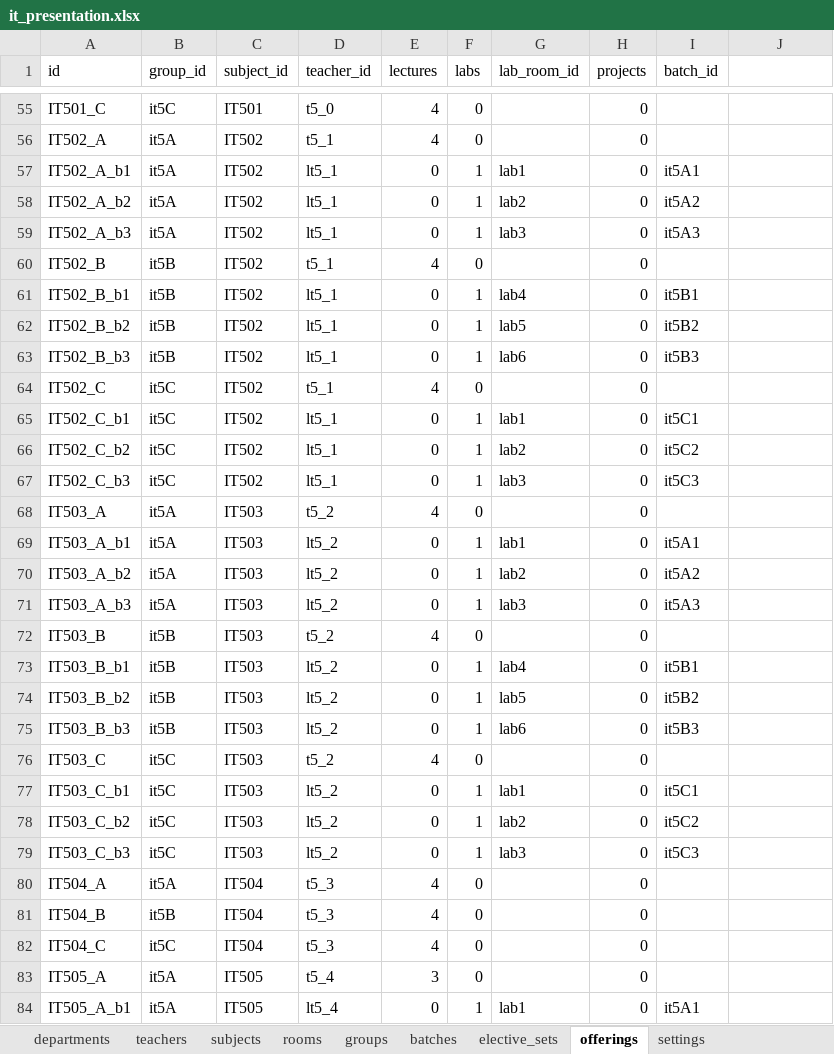
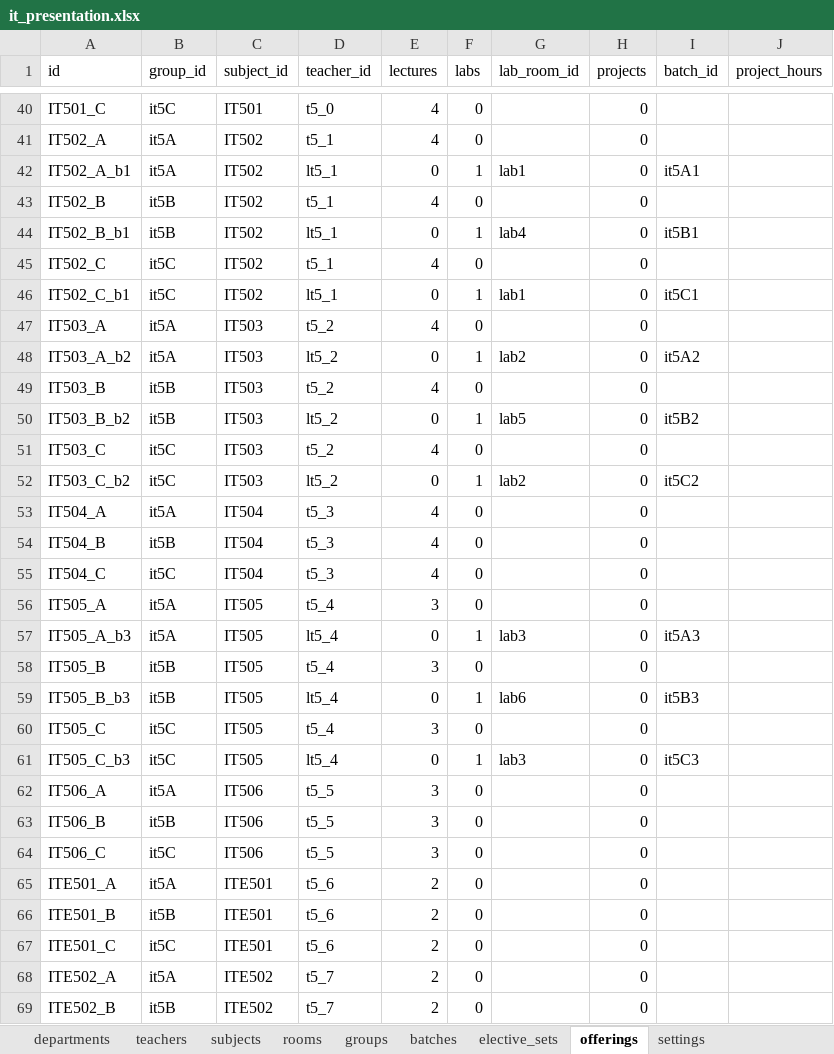
Before and after one commit to omkawate/timetable, an Excel workbook: sample_data/it_presentation.xlsx, sheet offerings, drawn as a sheet; only a part is shown, gaps mark what is left out; the shorter side is filled out with more unchanged rows; values as stored, in another font and other column widths than the file's, no borders; removed rows and columns are numbered as before the commit, all else as after; the diff covers the shown part only; the diff names each change by its address in the sheet, - before the commit and + after, or states it on an @@ line.

```diff
--- a/sample_data/it_presentation.xlsx (sheet offerings)
+++ b/sample_data/it_presentation.xlsx (sheet offerings)
-J1: (empty)
+J1: project_hours
-row 58: IT502_A_b2 | it5A | IT502 | lt5_1 | 0 | 1 | lab2 | 0 | it5A2
-row 59: IT502_A_b3 | it5A | IT502 | lt5_1 | 0 | 1 | lab3 | 0 | it5A3
-row 62: IT502_B_b2 | it5B | IT502 | lt5_1 | 0 | 1 | lab5 | 0 | it5B2
-row 63: IT502_B_b3 | it5B | IT502 | lt5_1 | 0 | 1 | lab6 | 0 | it5B3
-row 66: IT502_C_b2 | it5C | IT502 | lt5_1 | 0 | 1 | lab2 | 0 | it5C2
-row 67: IT502_C_b3 | it5C | IT502 | lt5_1 | 0 | 1 | lab3 | 0 | it5C3
-row 69: IT503_A_b1 | it5A | IT503 | lt5_2 | 0 | 1 | lab1 | 0 | it5A1
-row 71: IT503_A_b3 | it5A | IT503 | lt5_2 | 0 | 1 | lab3 | 0 | it5A3
-row 73: IT503_B_b1 | it5B | IT503 | lt5_2 | 0 | 1 | lab4 | 0 | it5B1
-row 75: IT503_B_b3 | it5B | IT503 | lt5_2 | 0 | 1 | lab6 | 0 | it5B3
-row 77: IT503_C_b1 | it5C | IT503 | lt5_2 | 0 | 1 | lab1 | 0 | it5C1
-row 79: IT503_C_b3 | it5C | IT503 | lt5_2 | 0 | 1 | lab3 | 0 | it5C3
-row 84: IT505_A_b1 | it5A | IT505 | lt5_4 | 0 | 1 | lab1 | 0 | it5A1
```
Also changed, not shown: 9 added rows and 41 removed rows elsewhere in this sheet, sheet subjects, sheet settings, sheet rooms, 29 other files.
